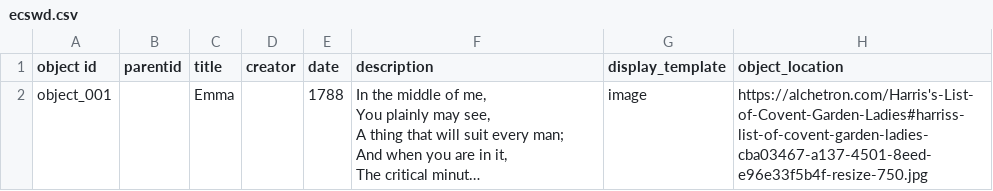
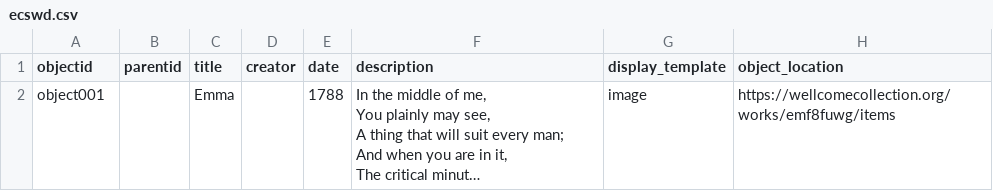
Before and after one commit to eawilcox/ecswd, a CSV file: _data/ecswd.csv, drawn as a sheet; long unchanged cells end in …; the diff names each change by its address in the sheet, - before the commit and + after, or states it on an @@ line.

Commit message:
idiot update

```diff
--- a/_data/ecswd.csv
+++ b/_data/ecswd.csv
-A1: object id
+A1: objectid
-A2 (objectid): object_001
+A2 (objectid): object001
-H2 (object_location): https://alchetron.com/Harris's-List-of-Covent-Garden-Ladies#harriss-list-of-covent-garden-ladies-cba03467-a137-4501-8eed-e96e33f5b4f-resize-750.jpg
+H2 (object_location): https://wellcomecollection.org/works/emf8fuwg/items
```
